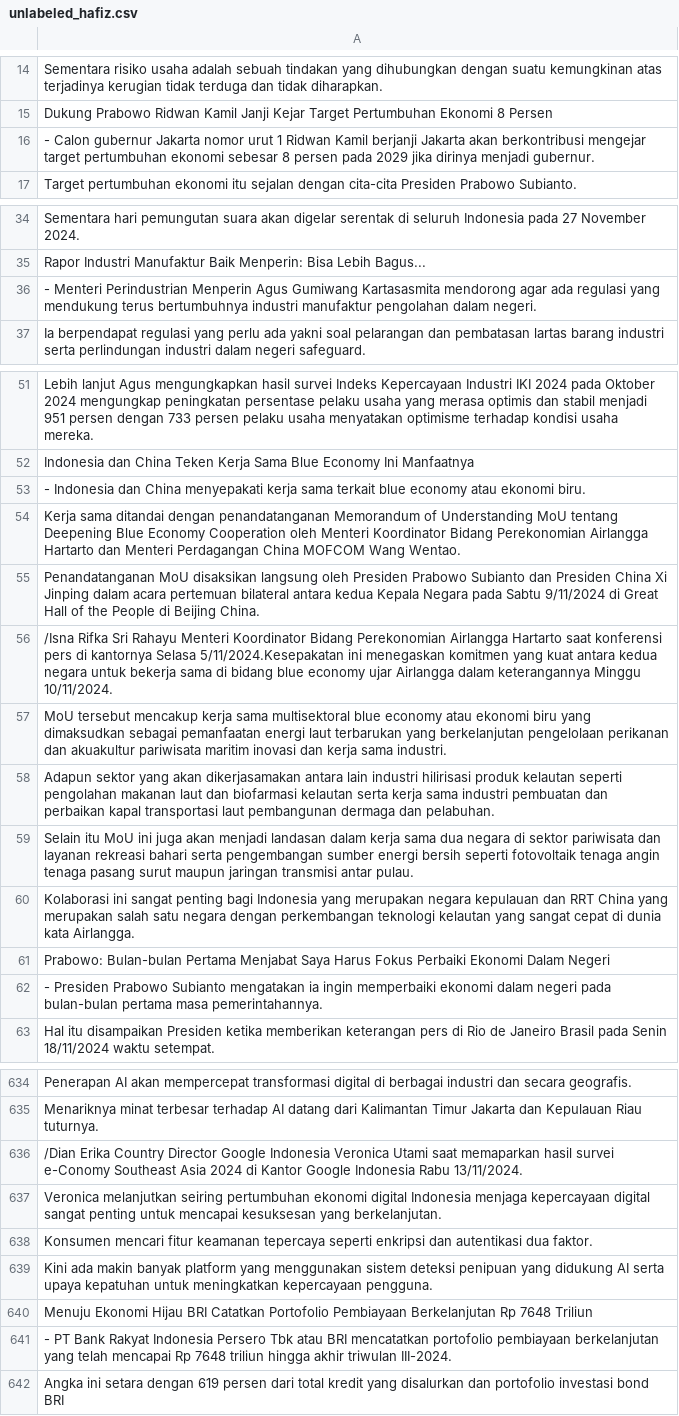
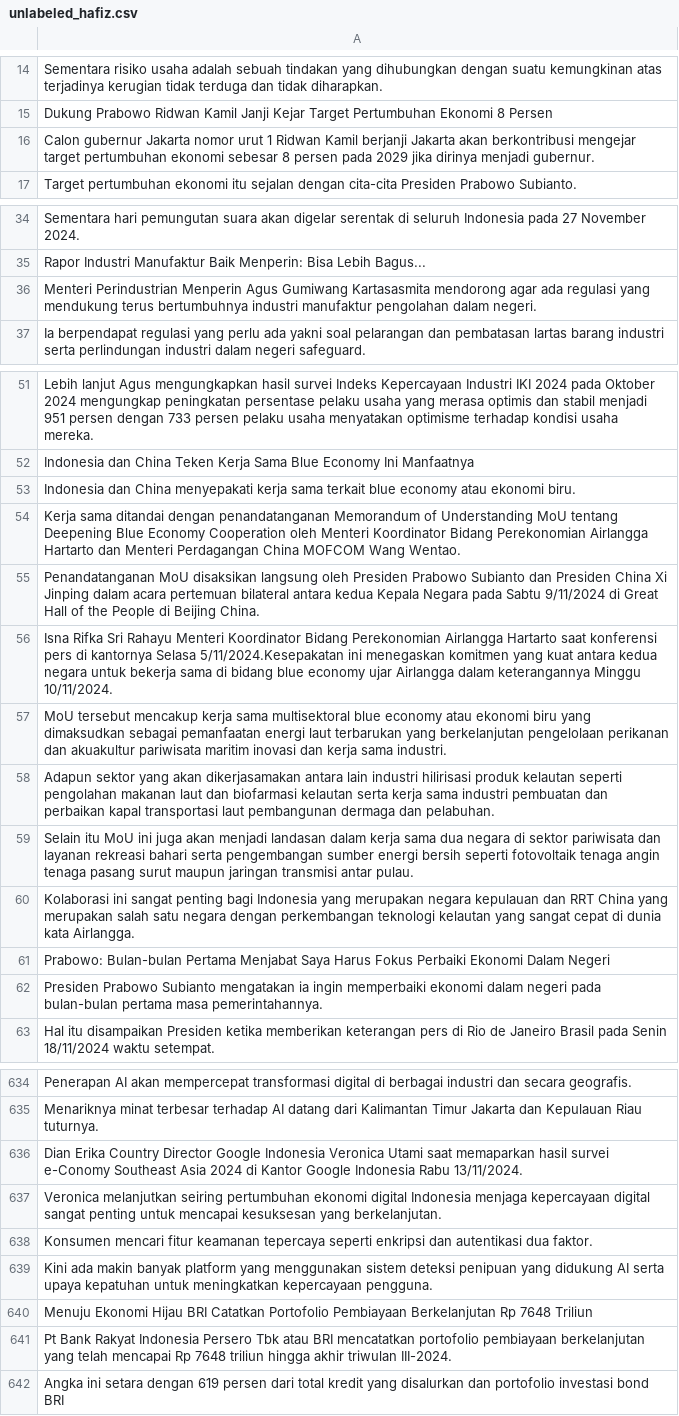
Before and after one commit to dhiiil/FinanceNewsNER, a CSV file: data/clean/splitted/unlabeled_hafiz.csv, drawn as a sheet; only a part is shown, gaps mark what is left out; the diff covers the shown part only.

```diff
--- a/data/clean/splitted/unlabeled_hafiz.csv
+++ b/data/clean/splitted/unlabeled_hafiz.csv
@@ -15,3 +15,3 @@ Sementara risiko usaha adalah sebuah tindakan yang dihubungkan dengan suatu kemu
 Dukung Prabowo Ridwan Kamil Janji Kejar Target Pertumbuhan Ekonomi 8 Persen
- - Calon gubernur Jakarta nomor urut 1 Ridwan Kamil berjanji Jakarta akan berkontribusi mengejar target pertumbuhan ekonomi sebesar 8 persen pada 2029 jika dirinya menjadi gubernur.
+Calon gubernur Jakarta nomor urut 1 Ridwan Kamil berjanji Jakarta akan berkontribusi mengejar target pertumbuhan ekonomi sebesar 8 persen pada 2029 jika dirinya menjadi gubernur.
 Target pertumbuhan ekonomi itu sejalan dengan cita-cita Presiden Prabowo Subianto.
@@ -35,3 +35,3 @@ Sementara hari pemungutan suara akan digelar serentak di seluruh Indonesia pada
 Rapor Industri Manufaktur Baik Menperin: Bisa Lebih Bagus...
- - Menteri Perindustrian Menperin Agus Gumiwang Kartasasmita mendorong agar ada regulasi yang mendukung terus bertumbuhnya industri manufaktur pengolahan dalam negeri.
+Menteri Perindustrian Menperin Agus Gumiwang Kartasasmita mendorong agar ada regulasi yang mendukung terus bertumbuhnya industri manufaktur pengolahan dalam negeri.
 Ia berpendapat regulasi yang perlu ada yakni soal pelarangan dan pembatasan lartas barang industri serta perlindungan industri dalam negeri safeguard.
@@ -52,6 +52,6 @@ Lebih lanjut Agus mengungkapkan hasil survei Indeks Kepercayaan Industri IKI 202
 Indonesia dan China Teken Kerja Sama Blue Economy Ini Manfaatnya
- - Indonesia dan China menyepakati kerja sama terkait blue economy atau ekonomi biru.
+Indonesia dan China menyepakati kerja sama terkait blue economy atau ekonomi biru.
 Kerja sama ditandai dengan penandatanganan Memorandum of Understanding MoU tentang Deepening Blue Economy Cooperation oleh Menteri Koordinator Bidang Perekonomian Airlangga Hartarto dan Menteri Perdagangan China MOFCOM Wang Wentao.
 Penandatanganan MoU disaksikan langsung oleh Presiden Prabowo Subianto dan Presiden China Xi Jinping dalam acara pertemuan bilateral antara kedua Kepala Negara pada Sabtu 9/11/2024 di Great Hall of the People di Beijing China.
-/Isna Rifka Sri Rahayu Menteri Koordinator Bidang Perekonomian Airlangga Hartarto saat konferensi pers di kantornya Selasa 5/11/2024.Kesepakatan ini menegaskan komitmen yang kuat antara kedua negara untuk bekerja sama di bidang blue economy ujar Airlangga dalam keterangannya Minggu 10/11/2024.
+Isna Rifka Sri Rahayu Menteri Koordinator Bidang Perekonomian Airlangga Hartarto saat konferensi pers di kantornya Selasa 5/11/2024.Kesepakatan ini menegaskan komitmen yang kuat antara kedua negara untuk bekerja sama di bidang blue economy ujar Airlangga dalam keterangannya Minggu 10/11/2024.
 MoU tersebut mencakup kerja sama multisektoral blue economy atau ekonomi biru yang dimaksudkan sebagai pemanfaatan energi laut terbarukan yang berkelanjutan pengelolaan perikanan dan akuakultur pariwisata maritim inovasi dan kerja sama industri.
@@ -61,3 +61,3 @@ Kolaborasi ini sangat penting bagi Indonesia yang merupakan negara kepulauan dan
 Prabowo: Bulan-bulan Pertama Menjabat Saya Harus Fokus Perbaiki Ekonomi Dalam Negeri
- - Presiden Prabowo Subianto mengatakan ia ingin memperbaiki ekonomi dalam negeri pada bulan-bulan pertama masa pemerintahannya.
+Presiden Prabowo Subianto mengatakan ia ingin memperbaiki ekonomi dalam negeri pada bulan-bulan pertama masa pemerintahannya.
 Hal itu disampaikan Presiden ketika memberikan keterangan pers di Rio de Janeiro Brasil pada Senin 18/11/2024 waktu setempat.
@@ -635,3 +635,3 @@ Penerapan AI akan mempercepat transformasi digital di berbagai industri dan seca
 Menariknya minat terbesar terhadap AI datang dari Kalimantan Timur Jakarta dan Kepulauan Riau tuturnya.
-/Dian Erika  Country Director Google Indonesia Veronica Utami saat memaparkan hasil survei e-Conomy Southeast Asia 2024 di Kantor Google Indonesia Rabu 13/11/2024.
+Dian Erika  Country Director Google Indonesia Veronica Utami saat memaparkan hasil survei e-Conomy Southeast Asia 2024 di Kantor Google Indonesia Rabu 13/11/2024.
 Veronica melanjutkan seiring pertumbuhan ekonomi digital Indonesia menjaga kepercayaan digital sangat penting untuk mencapai kesuksesan yang berkelanjutan.
@@ -640,3 +640,3 @@ Kini ada makin banyak platform yang menggunakan sistem deteksi penipuan yang did
 Menuju Ekonomi Hijau BRI Catatkan Portofolio Pembiayaan Berkelanjutan Rp 7648 Triliun
- - PT Bank Rakyat Indonesia Persero Tbk atau BRI mencatatkan portofolio pembiayaan berkelanjutan yang telah mencapai Rp 7648 triliun hingga akhir triwulan III-2024.
+Pt Bank Rakyat Indonesia Persero Tbk atau BRI mencatatkan portofolio pembiayaan berkelanjutan yang telah mencapai Rp 7648 triliun hingga akhir triwulan III-2024.
 Angka ini setara dengan 619 persen dari total kredit yang disalurkan dan portofolio investasi bond BRI
```
Also changed, not shown: 26 edited cells elsewhere in this file, data/clean/cleaned_news_unlabeled.csv, data/clean/splitted/unlabeled_kenzie.csv, 5 other files.
